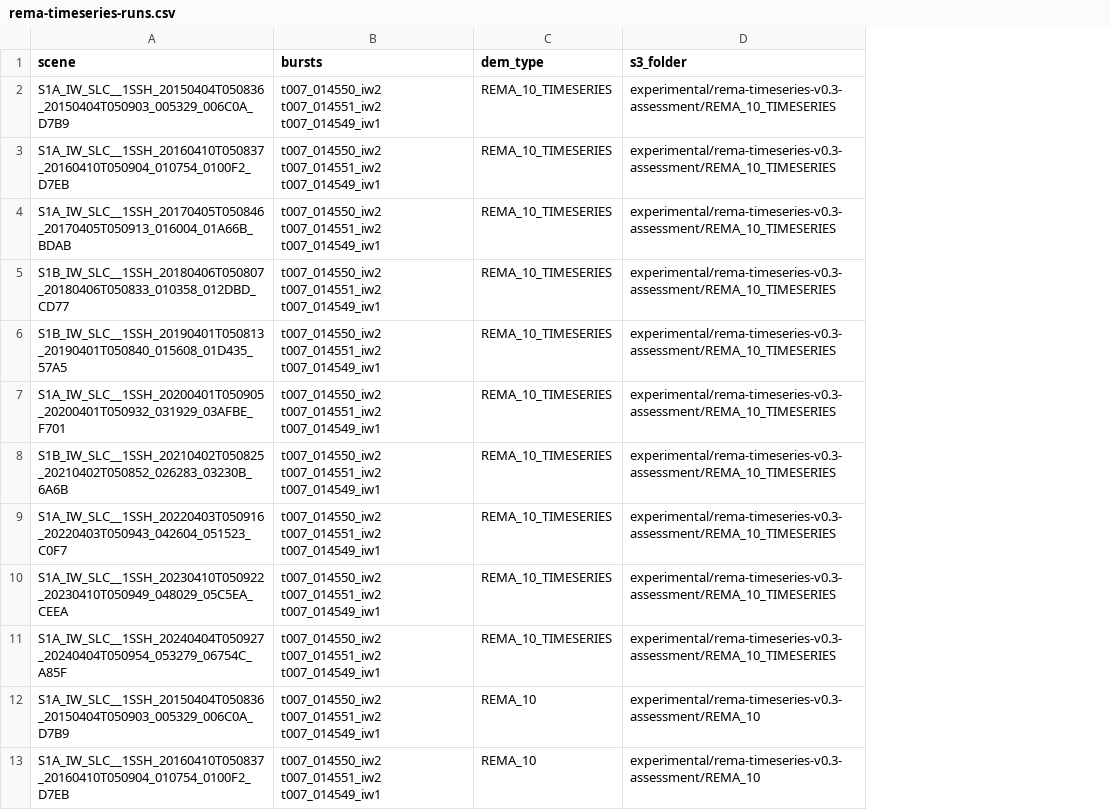
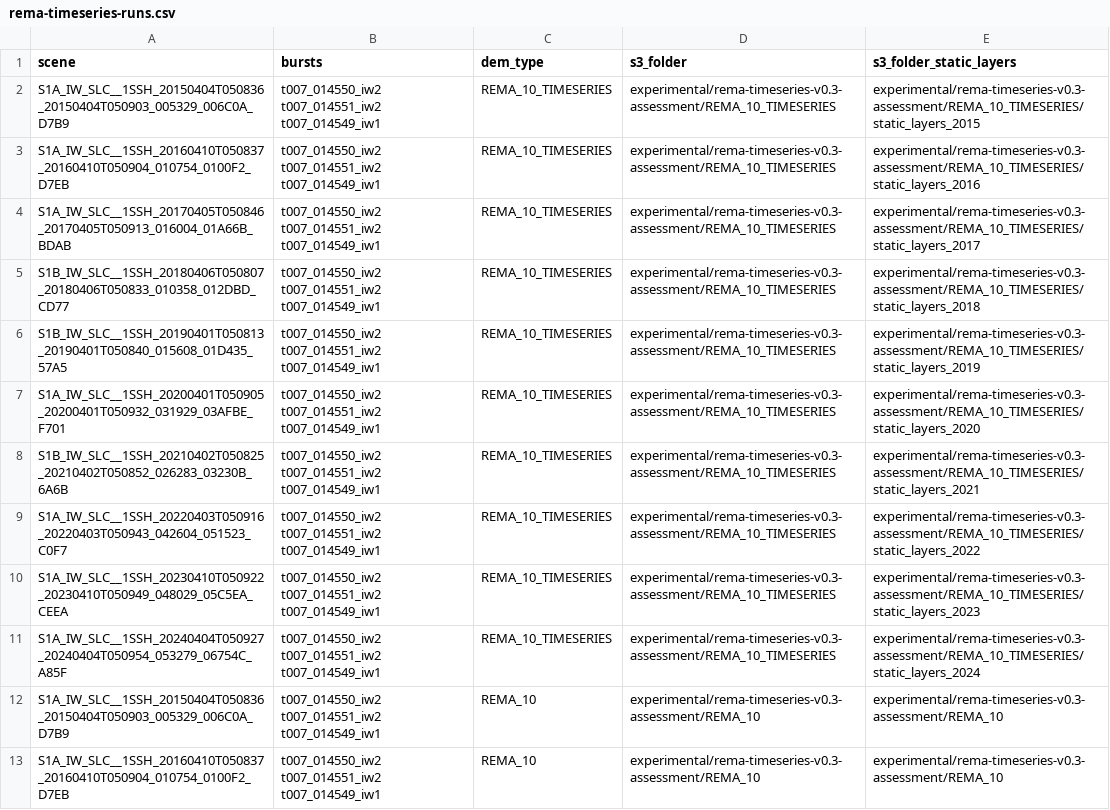
Before and after one commit to GeoscienceAustralia/sar-pipeline, a CSV file: rema-timeseries-runs.csv, drawn as a sheet; only a part is shown; the diff names each change by its address in the sheet, - before the commit and + after, or states it on an @@ line.

Commit message:
static layer run updates

```diff
--- a/rema-timeseries-runs.csv
+++ b/rema-timeseries-runs.csv
+column E (s3_folder_static_layers), rows 2-13: experimental/rema-timeseries-v0.3-assessment/REMA_10_TIMESERIES/static_layers_2015 | experimental/rema-timeseries-v0.3-assessment/REMA_10_TIMESERIES/static_layers_2016 | experimental/rema-timeseries-v0.3-assessment/REMA_10_TIMESERIES/static_layers_2017 | experimental/rema-timeseries-v0.3-assessment/REMA_10_TIMESERIES/static_layers_2018 | experimental/rema-timeseries-v0.3-assessment/REMA_10_TIMESERIES/static_layers_2019 | experimental/rema-timeseries-v0.3-assessment/REMA_10_TIMESERIES/static_layers_2020 | experimental/rema-timeseries-v0.3-assessment/REMA_10_TIMESERIES/static_layers_2021 | experimental/rema-timeseries-v0.3-assessment/REMA_10_TIMESERIES/static_layers_2022 | experimental/rema-timeseries-v0.3-assessment/REMA_10_TIMESERIES/static_layers_2023 | experimental/rema-timeseries-v0.3-assessment/REMA_10_TIMESERIES/static_layers_2024 | experimental/rema-timeseries-v0.3-assessment/REMA_10 | experimental/rema-timeseries-v0.3-assessment/REMA_10
```
Also changed, not shown: 1 other file.
